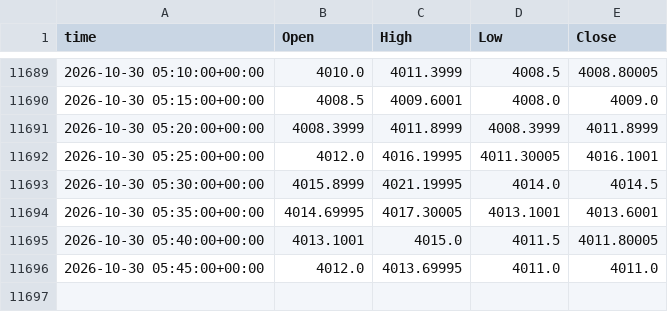
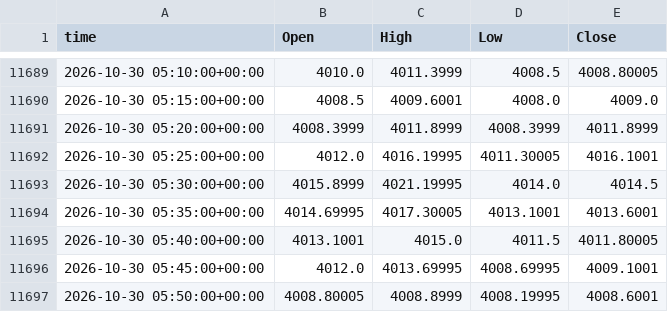
Before and after one commit to viruop/paper-arena, a CSV file: data/market/intraday/GC_F_5m.csv, drawn as a sheet; only a part is shown, gaps mark what is left out.

```diff
--- a/data/market/intraday/GC_F_5m.csv
+++ b/data/market/intraday/GC_F_5m.csv
@@ -11695,2 +11695,3 @@ time,Open,High,Low,Close
 2026-10-30 05:40:00+00:00,4013.1001,4015.0,4011.5,4011.80005
-2026-10-30 05:45:00+00:00,4012.0,4013.69995,4011.0,4011.0
+2026-10-30 05:45:00+00:00,4012.0,4013.69995,4008.69995,4009.1001
+2026-10-30 05:50:00+00:00,4008.80005,4008.8999,4008.19995,4008.6001
```
Also changed, not shown: 1 other file.
